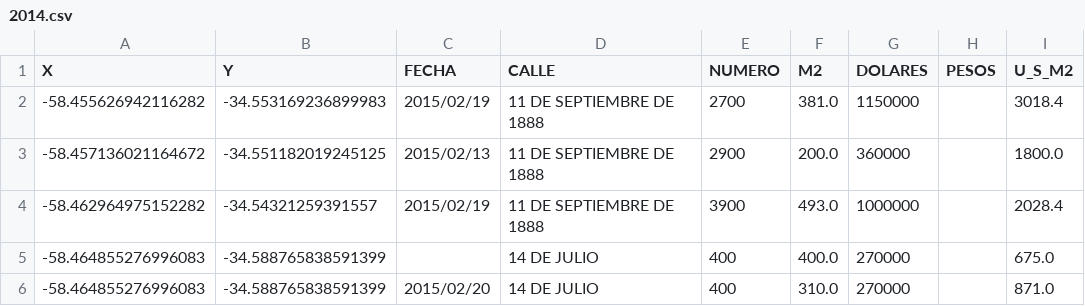
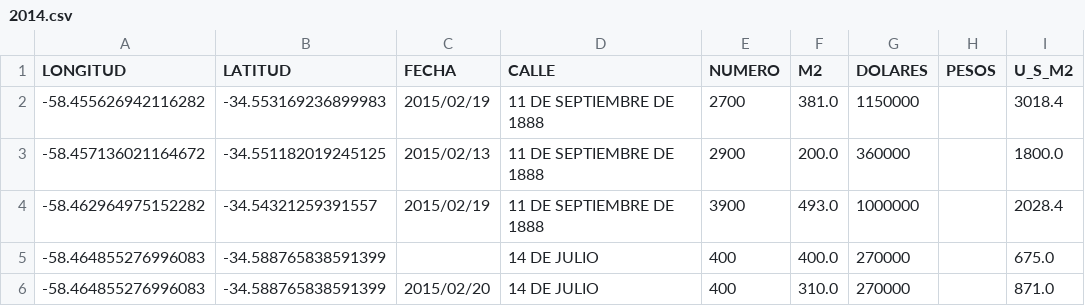
Before and after one commit to buenos-casa/data, a CSV file: prop_data/2014.csv, drawn as a sheet; only a part is shown; the diff names each change by its address in the sheet, - before the commit and + after, or states it on an @@ line.

Commit message:
fix weird data issue

```diff
--- a/prop_data/2014.csv
+++ b/prop_data/2014.csv
-A1: X
+A1: LONGITUD
-B1: Y
+B1: LATITUD
```
Also changed, not shown: prop_data/2015.csv, prop_data/2016.csv, 5 other files.
